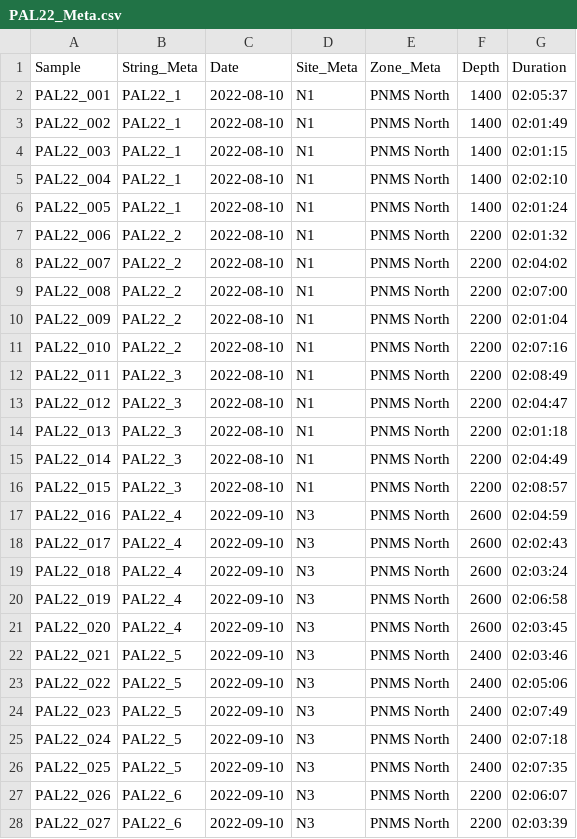
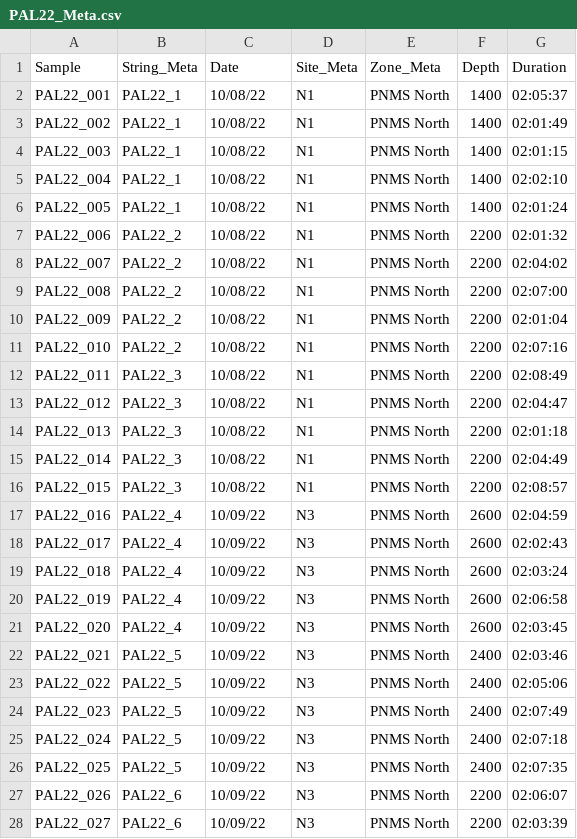
Before and after one commit to Louw-C/PNMS_BRUV_22, a CSV file: Data/PAL22_Meta.csv, drawn as a sheet; only a part is shown; the diff covers the shown part only.

Commit message:
Checked the meta data and made sure it alinged

```diff
--- a/Data/PAL22_Meta.csv
+++ b/Data/PAL22_Meta.csv
@@ -1,28 +1,28 @@
 Sample,String_Meta,Date,Site_Meta,Zone_Meta,Depth,Duration
-PAL22_001,PAL22_1,2022-08-10,N1,PNMS North,1400,02:05:37
-PAL22_002,PAL22_1,2022-08-10,N1,PNMS North,1400,02:01:49
-PAL22_003,PAL22_1,2022-08-10,N1,PNMS North,1400,02:01:15
-PAL22_004,PAL22_1,2022-08-10,N1,PNMS North,1400,02:02:10
-PAL22_005,PAL22_1,2022-08-10,N1,PNMS North,1400,02:01:24
-PAL22_006,PAL22_2,2022-08-10,N1,PNMS North,2200,02:01:32
-PAL22_007,PAL22_2,2022-08-10,N1,PNMS North,2200,02:04:02
-PAL22_008,PAL22_2,2022-08-10,N1,PNMS North,2200,02:07:00
-PAL22_009,PAL22_2,2022-08-10,N1,PNMS North,2200,02:01:04
-PAL22_010,PAL22_2,2022-08-10,N1,PNMS North,2200,02:07:16
-PAL22_011,PAL22_3,2022-08-10,N1,PNMS North,2200,02:08:49
-PAL22_012,PAL22_3,2022-08-10,N1,PNMS North,2200,02:04:47
-PAL22_013,PAL22_3,2022-08-10,N1,PNMS North,2200,02:01:18
-PAL22_014,PAL22_3,2022-08-10,N1,PNMS North,2200,02:04:49
-PAL22_015,PAL22_3,2022-08-10,N1,PNMS North,2200,02:08:57
-PAL22_016,PAL22_4,2022-09-10,N3,PNMS North,2600,02:04:59
-PAL22_017,PAL22_4,2022-09-10,N3,PNMS North,2600,02:02:43
-PAL22_018,PAL22_4,2022-09-10,N3,PNMS North,2600,02:03:24
-PAL22_019,PAL22_4,2022-09-10,N3,PNMS North,2600,02:06:58
-PAL22_020,PAL22_4,2022-09-10,N3,PNMS North,2600,02:03:45
-PAL22_021,PAL22_5,2022-09-10,N3,PNMS North,2400,02:03:46
-PAL22_022,PAL22_5,2022-09-10,N3,PNMS North,2400,02:05:06
-PAL22_023,PAL22_5,2022-09-10,N3,PNMS North,2400,02:07:49
-PAL22_024,PAL22_5,2022-09-10,N3,PNMS North,2400,02:07:18
-PAL22_025,PAL22_5,2022-09-10,N3,PNMS North,2400,02:07:35
-PAL22_026,PAL22_6,2022-09-10,N3,PNMS North,2200,02:06:07
-PAL22_027,PAL22_6,2022-09-10,N3,PNMS North,2200,02:03:39
+PAL22_001,PAL22_1,10/08/22,N1,PNMS North,1400,02:05:37
+PAL22_002,PAL22_1,10/08/22,N1,PNMS North,1400,02:01:49
+PAL22_003,PAL22_1,10/08/22,N1,PNMS North,1400,02:01:15
+PAL22_004,PAL22_1,10/08/22,N1,PNMS North,1400,02:02:10
+PAL22_005,PAL22_1,10/08/22,N1,PNMS North,1400,02:01:24
+PAL22_006,PAL22_2,10/08/22,N1,PNMS North,2200,02:01:32
+PAL22_007,PAL22_2,10/08/22,N1,PNMS North,2200,02:04:02
+PAL22_008,PAL22_2,10/08/22,N1,PNMS North,2200,02:07:00
+PAL22_009,PAL22_2,10/08/22,N1,PNMS North,2200,02:01:04
+PAL22_010,PAL22_2,10/08/22,N1,PNMS North,2200,02:07:16
+PAL22_011,PAL22_3,10/08/22,N1,PNMS North,2200,02:08:49
+PAL22_012,PAL22_3,10/08/22,N1,PNMS North,2200,02:04:47
+PAL22_013,PAL22_3,10/08/22,N1,PNMS North,2200,02:01:18
+PAL22_014,PAL22_3,10/08/22,N1,PNMS North,2200,02:04:49
+PAL22_015,PAL22_3,10/08/22,N1,PNMS North,2200,02:08:57
+PAL22_016,PAL22_4,10/09/22,N3,PNMS North,2600,02:04:59
+PAL22_017,PAL22_4,10/09/22,N3,PNMS North,2600,02:02:43
+PAL22_018,PAL22_4,10/09/22,N3,PNMS North,2600,02:03:24
+PAL22_019,PAL22_4,10/09/22,N3,PNMS North,2600,02:06:58
+PAL22_020,PAL22_4,10/09/22,N3,PNMS North,2600,02:03:45
+PAL22_021,PAL22_5,10/09/22,N3,PNMS North,2400,02:03:46
+PAL22_022,PAL22_5,10/09/22,N3,PNMS North,2400,02:05:06
+PAL22_023,PAL22_5,10/09/22,N3,PNMS North,2400,02:07:49
+PAL22_024,PAL22_5,10/09/22,N3,PNMS North,2400,02:07:18
+PAL22_025,PAL22_5,10/09/22,N3,PNMS North,2400,02:07:35
+PAL22_026,PAL22_6,10/09/22,N3,PNMS North,2200,02:06:07
+PAL22_027,PAL22_6,10/09/22,N3,PNMS North,2200,02:03:39
```
Also changed, not shown: 23 edited cells elsewhere in this file.
